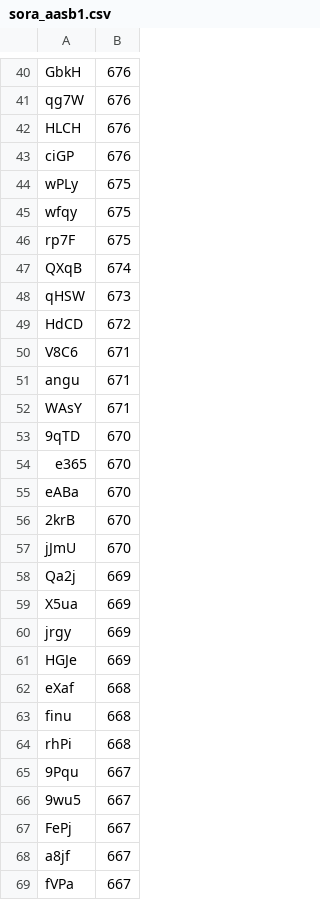
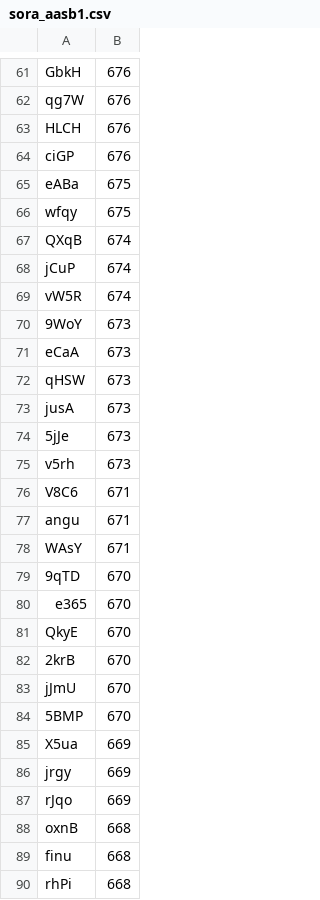
Before and after one commit to volosomniare/ffrk_scripting, a CSV file: roaming_warriors/sora_aasb1.csv, drawn as a sheet; only a part is shown, gaps mark what is left out; the shorter side is filled out with more unchanged rows; the diff covers the shown part only.

```diff
--- a/roaming_warriors/sora_aasb1.csv
+++ b/roaming_warriors/sora_aasb1.csv
@@ -43,8 +64,13 @@ HLCH,676,
 ciGP,676,
-wPLy,675,
+eABa,675,
 wfqy,675,
-rp7F,675,
 QXqB,674,
+jCuP,674,
+vW5R,674,
+9WoY,673,
+eCaA,673,
 qHSW,673,
-HdCD,672,
+jusA,673,
+5jJe,673,
+v5rh,673,
 V8C6,671,
@@ -54,10 +80,10 @@ WAsY,671,
 e365,670,
-eABa,670,
+QkyE,670,
 2krB,670,
 jJmU,670,
-Qa2j,669,
+5BMP,670,
 X5ua,669,
 jrgy,669,
-HGJe,669,
-eXaf,668,
+rJqo,669,
+oxnB,668,
 finu,668,
```
Also changed, not shown: 34 added rows, 39 removed rows and 3 edited cells elsewhere in this file, roaming_warriors/sora_aasb2.csv, roaming_warriors/sora_aasb3.csv, 11 other files.
